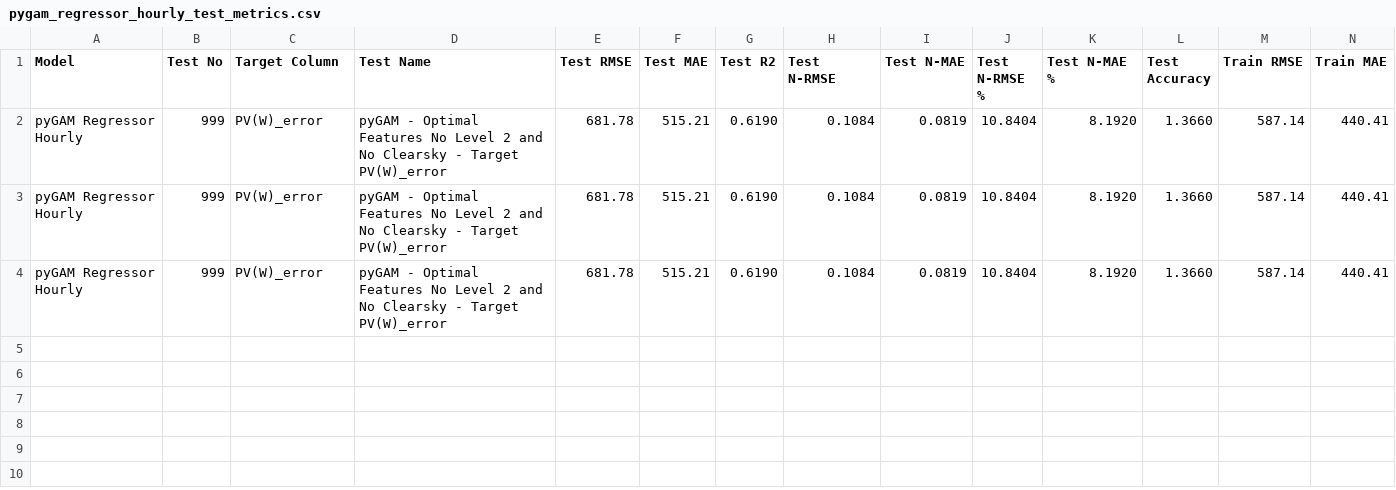
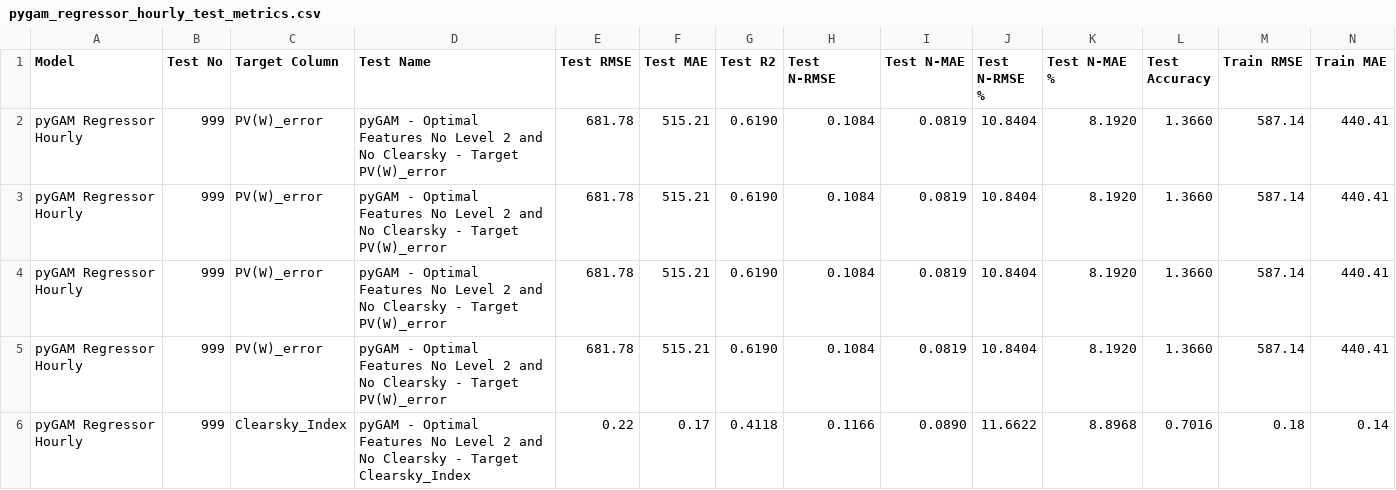
Before and after one commit to clydewatts1/PFDA-programming-for-data-analytics, a CSV file: big_project/results/pygam_regressor_hourly_test_metrics.csv, drawn as a sheet; only a part is shown; rows hold the shown columns only; the diff names each change by its address in the sheet, - before the commit and + after, or states it on an @@ line.

```diff
--- a/big_project/results/pygam_regressor_hourly_test_metrics.csv
+++ b/big_project/results/pygam_regressor_hourly_test_metrics.csv
+row 5: pyGAM Regressor Hourly | 999 | PV(W)_error | pyGAM - Optimal Features No Level 2 and No Clearsky - Target PV(W)_error | 681.78 | 515.21 | 0.6190 | 0.1084 | 0.0819 | 10.8404 | 8.1920 | 1.3660 | 587.14 | 440.41
+row 6: pyGAM Regressor Hourly | 999 | Clearsky_Index | pyGAM - Optimal Features No Level 2 and No Clearsky - Target Clearsky_Index | 0.22 | 0.17 | 0.4118 | 0.1166 | 0.0890 | 11.6622 | 8.8968 | 0.7016 | 0.18 | 0.14
```
Also changed, not shown: big_project/results/kan_test_metrics.csv, big_project/results/random_forest_regressor_hourly_test_metrics.csv, 31 other files.
